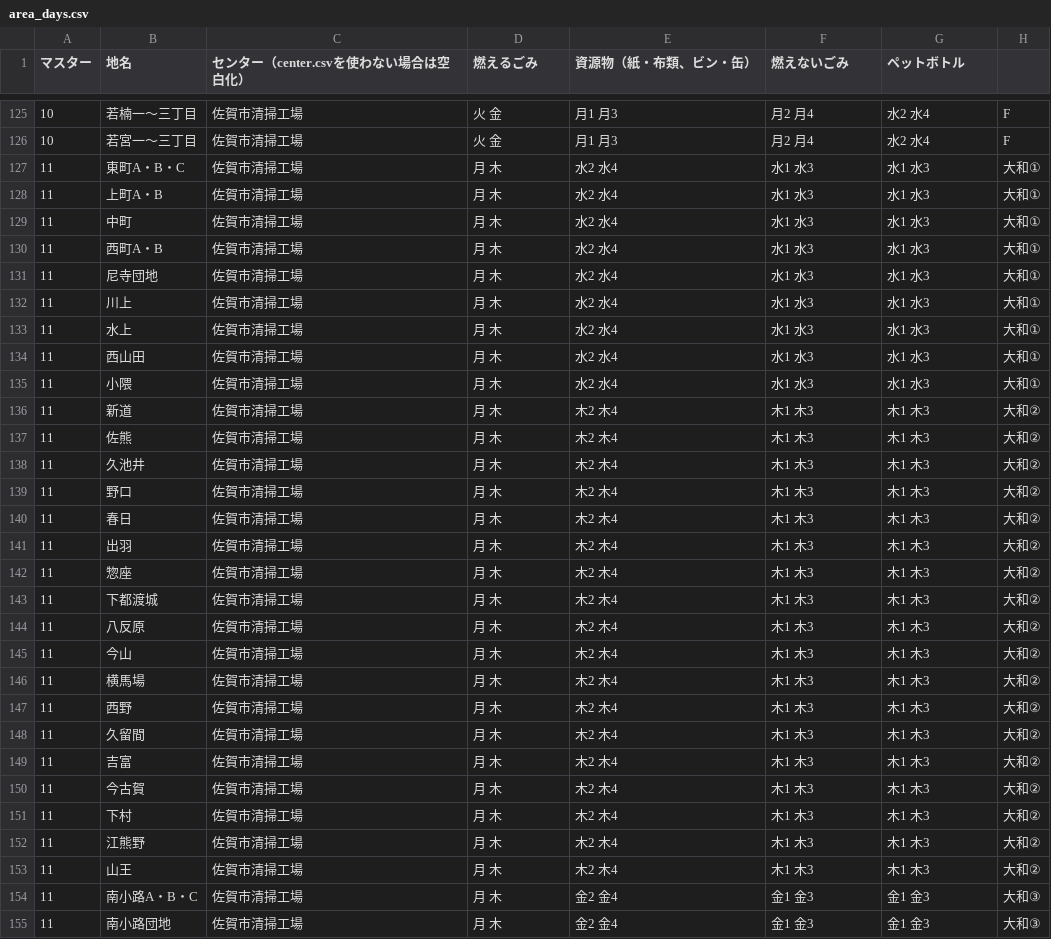
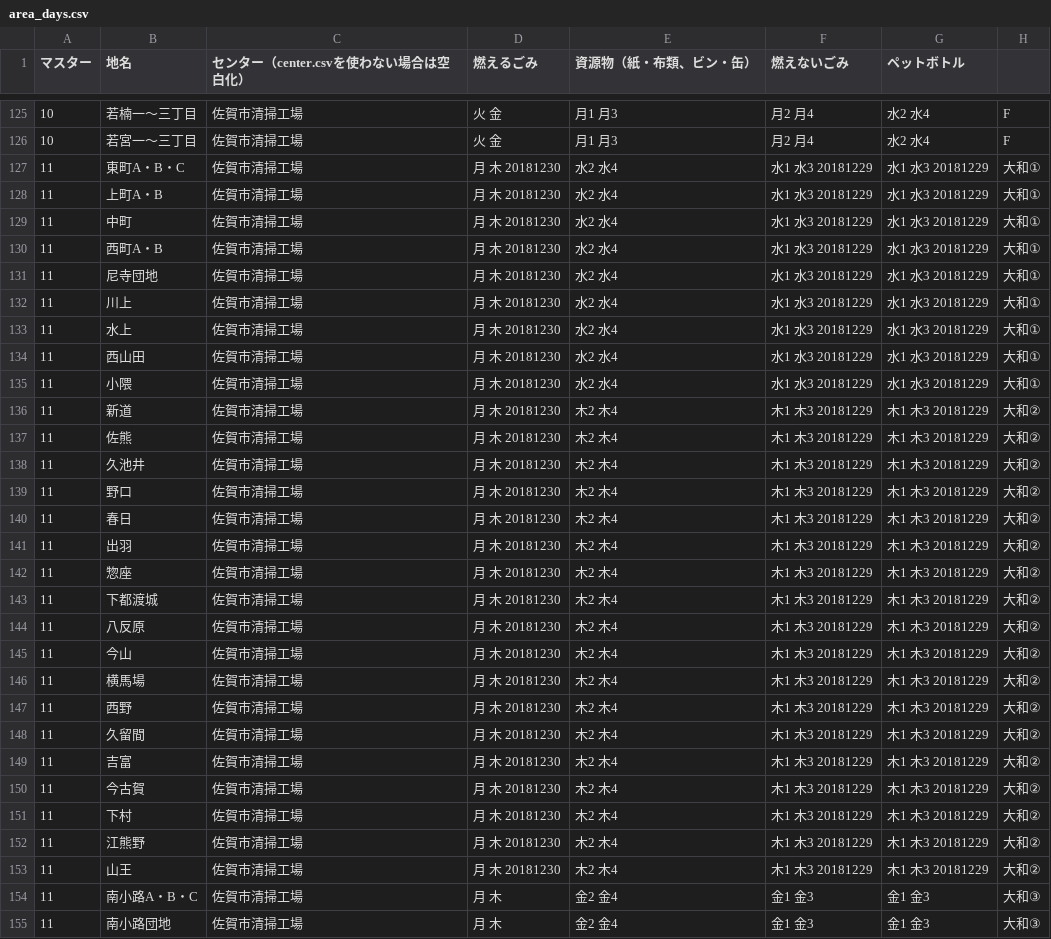
Before and after one commit to horiyo/saga5374, a CSV file: data/area_days.csv, drawn as a sheet; only a part is shown, gaps mark what is left out.

Commit message:
Update area_days.csv

```diff
--- a/data/area_days.csv
+++ b/data/area_days.csv
@@ -126,29 +126,29 @@
 10,若宮一～三丁目,佐賀市清掃工場,火 金,月1 月3,月2 月4,水2 水4,F
-11,東町A・B・C,佐賀市清掃工場,月 木,水2 水4,水1 水3,水1 水3,大和①
-11,上町A・B,佐賀市清掃工場,月 木,水2 水4,水1 水3,水1 水3,大和①
-11,中町,佐賀市清掃工場,月 木,水2 水4,水1 水3,水1 水3,大和①
-11,西町A・B,佐賀市清掃工場,月 木,水2 水4,水1 水3,水1 水3,大和①
-11,尼寺団地,佐賀市清掃工場,月 木,水2 水4,水1 水3,水1 水3,大和①
-11,川上,佐賀市清掃工場,月 木,水2 水4,水1 水3,水1 水3,大和①
-11,水上,佐賀市清掃工場,月 木,水2 水4,水1 水3,水1 水3,大和①
-11,西山田,佐賀市清掃工場,月 木,水2 水4,水1 水3,水1 水3,大和①
-11,小隈,佐賀市清掃工場,月 木,水2 水4,水1 水3,水1 水3,大和①
-11,新道,佐賀市清掃工場,月 木,木2 木4,木1 木3,木1 木3,大和②
-11,佐熊,佐賀市清掃工場,月 木,木2 木4,木1 木3,木1 木3,大和②
-11,久池井,佐賀市清掃工場,月 木,木2 木4,木1 木3,木1 木3,大和②
-11,野口,佐賀市清掃工場,月 木,木2 木4,木1 木3,木1 木3,大和②
-11,春日,佐賀市清掃工場,月 木,木2 木4,木1 木3,木1 木3,大和②
-11,出羽,佐賀市清掃工場,月 木,木2 木4,木1 木3,木1 木3,大和②
-11,惣座,佐賀市清掃工場,月 木,木2 木4,木1 木3,木1 木3,大和②
-11,下都渡城,佐賀市清掃工場,月 木,木2 木4,木1 木3,木1 木3,大和②
-11,八反原,佐賀市清掃工場,月 木,木2 木4,木1 木3,木1 木3,大和②
-11,今山,佐賀市清掃工場,月 木,木2 木4,木1 木3,木1 木3,大和②
-11,横馬場,佐賀市清掃工場,月 木,木2 木4,木1 木3,木1 木3,大和②
-11,西野,佐賀市清掃工場,月 木,木2 木4,木1 木3,木1 木3,大和②
-11,久留間,佐賀市清掃工場,月 木,木2 木4,木1 木3,木1 木3,大和②
-11,吉富,佐賀市清掃工場,月 木,木2 木4,木1 木3,木1 木3,大和②
-11,今古賀,佐賀市清掃工場,月 木,木2 木4,木1 木3,木1 木3,大和②
-11,下村,佐賀市清掃工場,月 木,木2 木4,木1 木3,木1 木3,大和②
-11,江熊野,佐賀市清掃工場,月 木,木2 木4,木1 木3,木1 木3,大和②
-11,山王,佐賀市清掃工場,月 木,木2 木4,木1 木3,木1 木3,大和②
+11,東町A・B・C,佐賀市清掃工場,月 木 20181230,水2 水4,水1 水3 20181229,水1 水3 20181229,大和①
+11,上町A・B,佐賀市清掃工場,月 木 20181230,水2 水4,水1 水3 20181229,水1 水3 20181229,大和①
+11,中町,佐賀市清掃工場,月 木 20181230,水2 水4,水1 水3 20181229,水1 水3 20181229,大和①
+11,西町A・B,佐賀市清掃工場,月 木 20181230,水2 水4,水1 水3 20181229,水1 水3 20181229,大和①
+11,尼寺団地,佐賀市清掃工場,月 木 20181230,水2 水4,水1 水3 20181229,水1 水3 20181229,大和①
+11,川上,佐賀市清掃工場,月 木 20181230,水2 水4,水1 水3 20181229,水1 水3 20181229,大和①
+11,水上,佐賀市清掃工場,月 木 20181230,水2 水4,水1 水3 20181229,水1 水3 20181229,大和①
+11,西山田,佐賀市清掃工場,月 木 20181230,水2 水4,水1 水3 20181229,水1 水3 20181229,大和①
+11,小隈,佐賀市清掃工場,月 木 20181230,水2 水4,水1 水3 20181229,水1 水3 20181229,大和①
+11,新道,佐賀市清掃工場,月 木 20181230,木2 木4,木1 木3 20181229,木1 木3 20181229,大和②
+11,佐熊,佐賀市清掃工場,月 木 20181230,木2 木4,木1 木3 20181229,木1 木3 20181229,大和②
+11,久池井,佐賀市清掃工場,月 木 20181230,木2 木4,木1 木3 20181229,木1 木3 20181229,大和②
+11,野口,佐賀市清掃工場,月 木 20181230,木2 木4,木1 木3 20181229,木1 木3 20181229,大和②
+11,春日,佐賀市清掃工場,月 木 20181230,木2 木4,木1 木3 20181229,木1 木3 20181229,大和②
+11,出羽,佐賀市清掃工場,月 木 20181230,木2 木4,木1 木3 20181229,木1 木3 20181229,大和②
+11,惣座,佐賀市清掃工場,月 木 20181230,木2 木4,木1 木3 20181229,木1 木3 20181229,大和②
+11,下都渡城,佐賀市清掃工場,月 木 20181230,木2 木4,木1 木3 20181229,木1 木3 20181229,大和②
+11,八反原,佐賀市清掃工場,月 木 20181230,木2 木4,木1 木3 20181229,木1 木3 20181229,大和②
+11,今山,佐賀市清掃工場,月 木 20181230,木2 木4,木1 木3 20181229,木1 木3 20181229,大和②
+11,横馬場,佐賀市清掃工場,月 木 20181230,木2 木4,木1 木3 20181229,木1 木3 20181229,大和②
+11,西野,佐賀市清掃工場,月 木 20181230,木2 木4,木1 木3 20181229,木1 木3 20181229,大和②
+11,久留間,佐賀市清掃工場,月 木 20181230,木2 木4,木1 木3 20181229,木1 木3 20181229,大和②
+11,吉富,佐賀市清掃工場,月 木 20181230,木2 木4,木1 木3 20181229,木1 木3 20181229,大和②
+11,今古賀,佐賀市清掃工場,月 木 20181230,木2 木4,木1 木3 20181229,木1 木3 20181229,大和②
+11,下村,佐賀市清掃工場,月 木 20181230,木2 木4,木1 木3 20181229,木1 木3 20181229,大和②
+11,江熊野,佐賀市清掃工場,月 木 20181230,木2 木4,木1 木3 20181229,木1 木3 20181229,大和②
+11,山王,佐賀市清掃工場,月 木 20181230,木2 木4,木1 木3 20181229,木1 木3 20181229,大和②
 11,南小路A・B・C,佐賀市清掃工場,月 木,金2 金4,金1 金3,金1 金3,大和③
```
